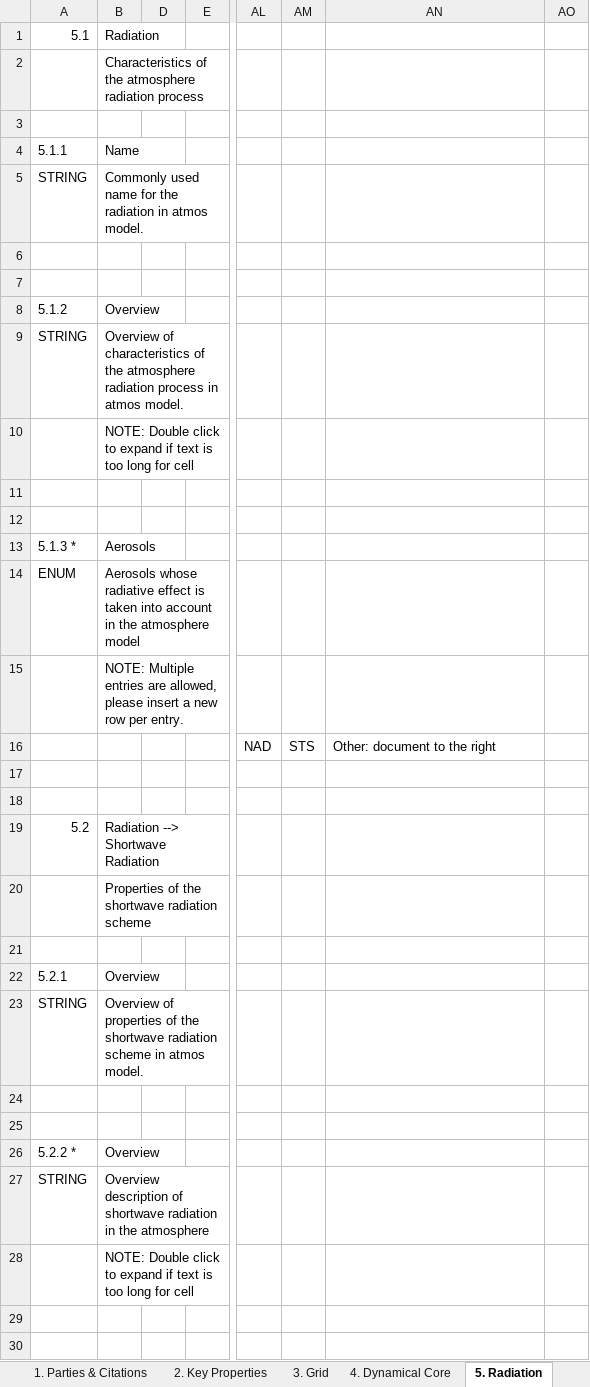
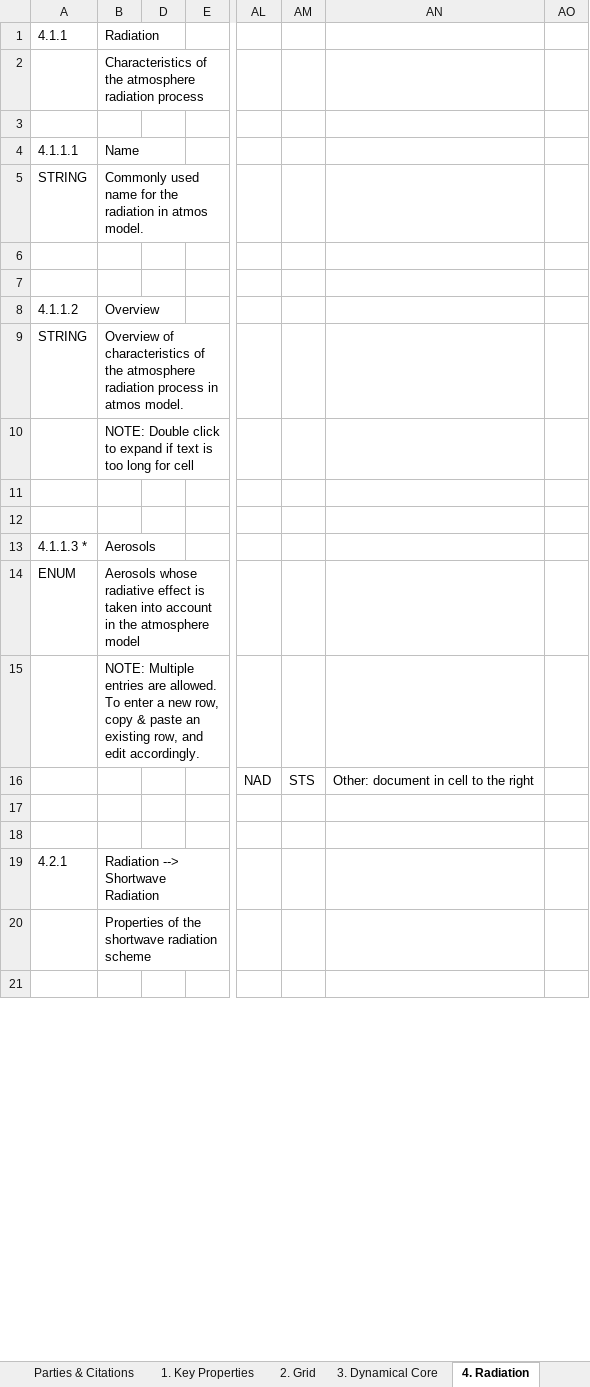
Before and after one commit to ES-DOC-INSTITUTIONAL/dkrz, an Excel workbook: cmip6/models/mpi-esm1-2-hr/cmip6_dkrz_mpi-esm1-2-hr_atmos.xlsx, sheet 4. Radiation, drawn as a sheet; only a part is shown, gaps mark what is left out; values as stored, in another font and other column widths than the file's, no cell formats; removed rows and columns are numbered as before the commit, all else as after; rows hold the shown columns only; the diff covers the shown part only; the diff names each change by its address in the sheet, - before the commit and + after, or states it on an @@ line.

```diff
--- a/cmip6/models/mpi-esm1-2-hr/cmip6_dkrz_mpi-esm1-2-hr_atmos.xlsx (sheet 4. Radiation)
+++ b/cmip6/models/mpi-esm1-2-hr/cmip6_dkrz_mpi-esm1-2-hr_atmos.xlsx (sheet 4. Radiation)
-sheet tab: 1. Parties & Citations
+sheet tab: Parties & Citations
-sheet tab: 2. Key Properties
+sheet tab: 1. Key Properties
-sheet tab: 3. Grid
+sheet tab: 2. Grid
-sheet tab: 4. Dynamical Core
+sheet tab: 3. Dynamical Core
-sheet tab: 5. Radiation
+sheet tab: 4. Radiation
-A1: 5.1
+A1: 4.1.1
-A4 (4.1.1): 5.1.1
+A4 (4.1.1): 4.1.1.1
-A8 (4.1.1): 5.1.2
+A8 (4.1.1): 4.1.1.2
-A13 (4.1.1): 5.1.3 *
+A13 (4.1.1): 4.1.1.3 *
-B15 (Radiation): …entries are allowed, please insert a new row per entry.
+B15 (Radiation): …entries are allowed. To enter a new row, copy & paste an existing row, and edit accordingly.
-AN16: Other: document to the right
+AN16: Other: document in cell to the right
-A19 (4.1.1): 5.2
+A19 (4.1.1): 4.2.1
-row 22: 5.2.1 | Overview
-row 23: STRING | Overview of properties of the shortwave radiation scheme in atmos model.
-row 24: (empty)
-row 25: (empty)
-row 26: 5.2.2 * | Overview
-row 27: STRING | Overview description of shortwave radiation in the atmosphere
-row 28:  | NOTE: Double click to expand if text is too long for cell
-row 29: (empty)
-row 30: (empty)
```
Also changed, not shown: 66 added rows, 161 removed rows, 22 moved rows and 47 edited cells elsewhere in this sheet, sheet 3. Dynamical Core, sheet 5. Turbulence Convection, sheet 8. Observation Simulation, sheet 1. Key Properties, sheet 10. Natural Forcing, sheet 7. Cloud Scheme, 5 more sheets, other sheet tabs, cell formats, hidden cells, cmip6/models/mpi-esm1-2-hr/cmip6_dkrz_mpi-esm1-2-hr_aerosol.xlsx, cmip6/models/mpi-esm1-2-hr/cmip6_dkrz_mpi-esm1-2-hr_landice.xlsx, 16 other files.
